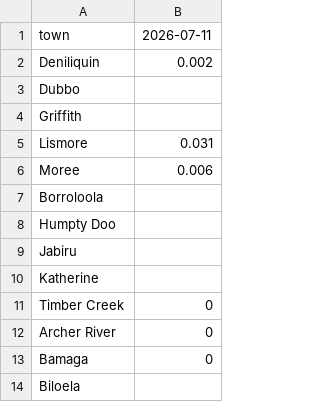
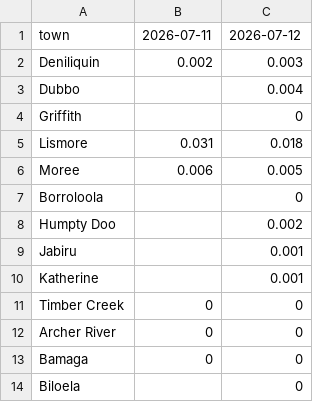
Before and after one commit to ben-ovenden/leaf-blast-epirice, a CSV file: blast_outputs/town_trends.csv, drawn as a sheet; only a part is shown; the diff names each change by its address in the sheet, - before the commit and + after, or states it on an @@ line.

```diff
--- a/blast_outputs/town_trends.csv
+++ b/blast_outputs/town_trends.csv
+column C, rows 1-14: 2026-07-12 | 0.003 | 0.004 | 0 | 0.018 | 0.005 | 0 | 0.002 | 0.001 | 0.001 | 0 | 0 | 0 | 0
```
Also changed, not shown: blast_outputs/blastam_trends.csv, 2 other files.
